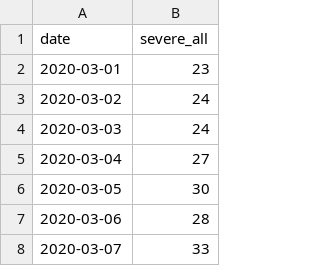
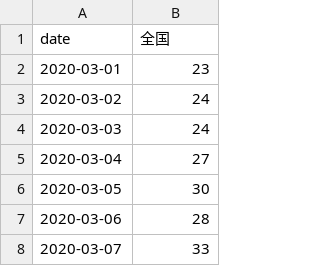
Before and after one commit to miotomita/covid_automation, a CSV file: legacy_data/vd_legacy_severe_20200301_to_20200508.csv, drawn as a sheet; only a part is shown.

Commit message:
Update vd_legacy_severe_20200301_to_20200508.csv

```diff
--- a/legacy_data/vd_legacy_severe_20200301_to_20200508.csv
+++ b/legacy_data/vd_legacy_severe_20200301_to_20200508.csv
@@ -1,2 +1,2 @@
-date,severe_all
+date,全国
 2020-03-01,23
```
